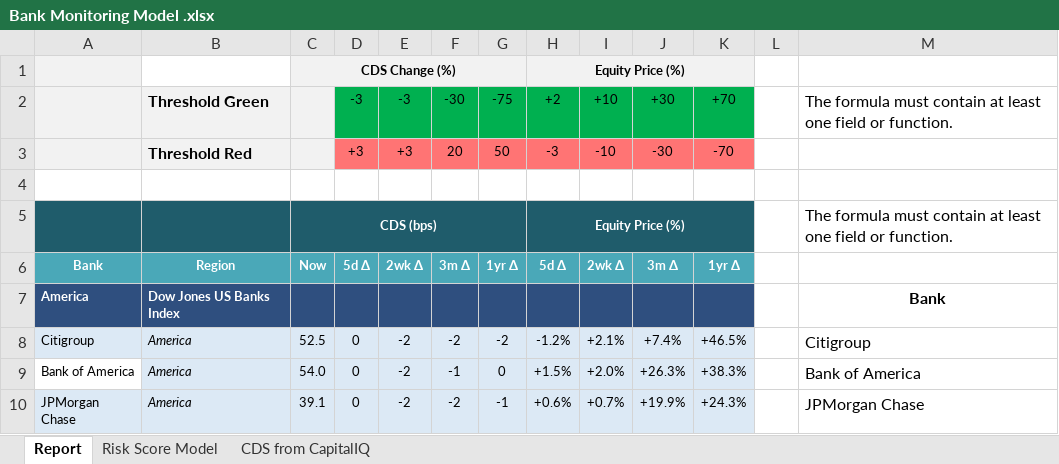
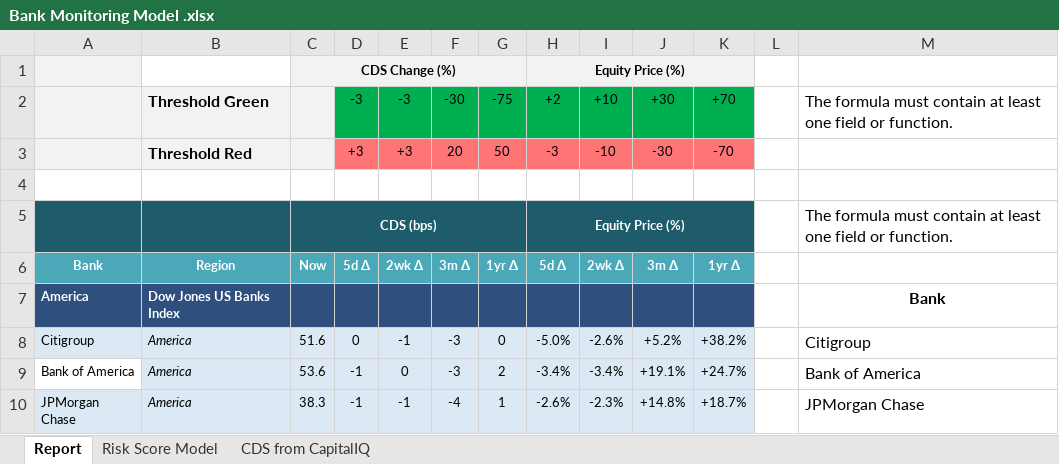
Before and after one commit to josh1128/Bank-Monitoring-Dashboard, an Excel workbook: Bank Monitoring Model .xlsx, sheet Report, drawn as a sheet; only a part is shown; values as stored, in another font and other column widths than the file's, no borders; conditional formats not drawn; the diff covers the shown part only; the diff names each change by its address in the sheet, - before the commit and + after, or states it on an @@ line.

```diff
--- a/Bank Monitoring Model .xlsx (sheet Report)
+++ b/Bank Monitoring Model .xlsx (sheet Report)
-C8: 52.5
+C8: 51.6
-E8: -2
+E8: -1
-F8: -2
+F8: -3
-G8: -2
+G8: 0
-H8: -1.2%
+H8: -5.0%
-I8: +2.1%
+I8: -2.6%
-J8: +7.4%
+J8: +5.2%
-K8: +46.5%
+K8: +38.2%
-C9: 54.0
+C9: 53.6
-D9:D10: 0
+D9:D10: -1
-E9: -2
+E9: 0
-F9: -1
+F9: -3
-G9: 0
+G9: 2
-H9: +1.5%
+H9: -3.4%
-I9: +2.0%
+I9: -3.4%
-J9: +26.3%
+J9: +19.1%
-K9: +38.3%
+K9: +24.7%
-C10: 39.1
+C10: 38.3
-E10: -2
+E10: -1
-F10: -2
+F10: -4
-G10: -1
+G10: 1
-H10: +0.6%
+H10: -2.6%
-I10: +0.7%
+I10: -2.3%
-J10: +19.9%
+J10: +14.8%
-K10: +24.3%
+K10: +18.7%
```
Also changed, not shown: 1 added row, 1 removed row and 200 edited cells elsewhere in this sheet, sheet CDS from CapitalIQ, sheet Risk Score Model, charts or pictures.
